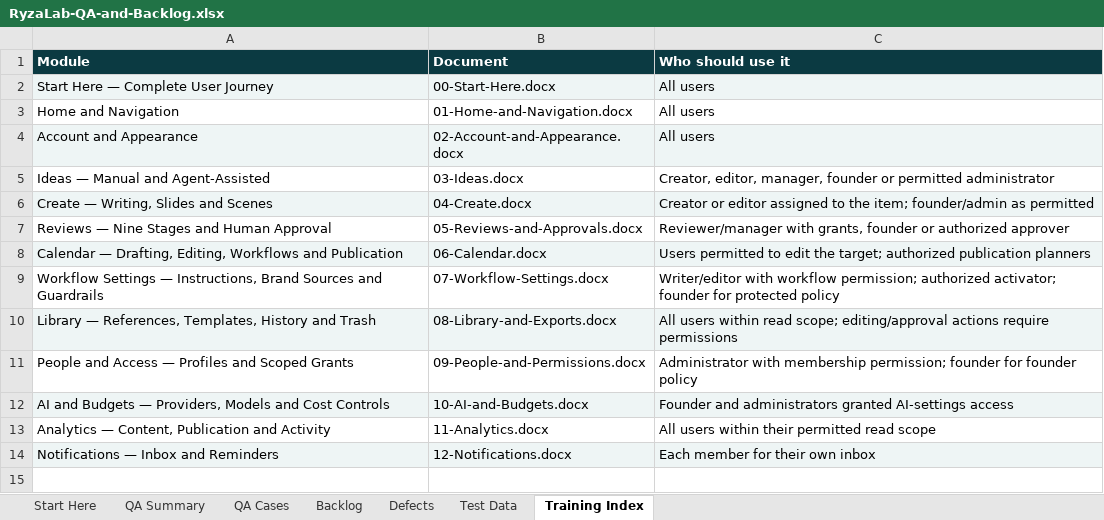
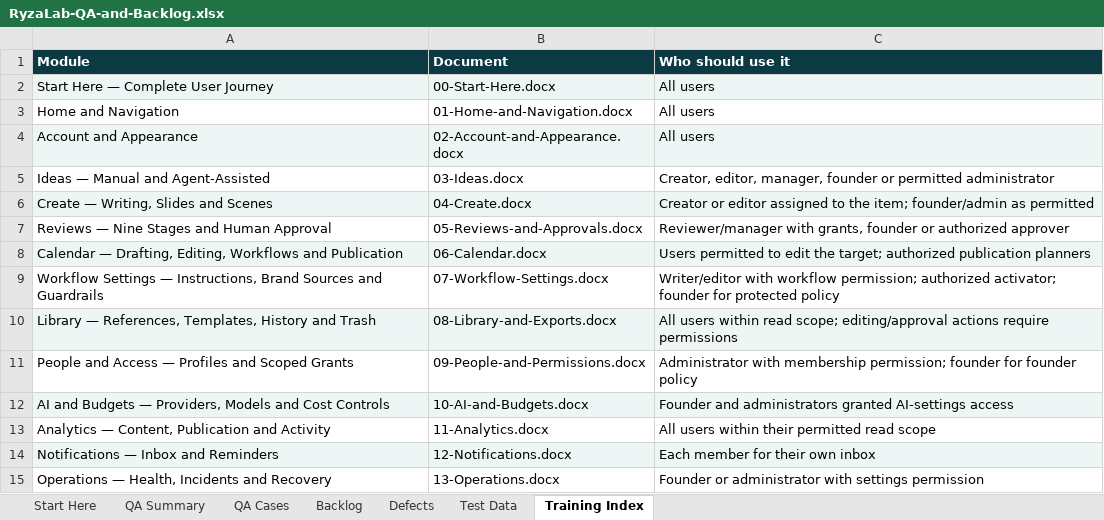
Before and after one commit to sunnybhar/RyzaLab-Content-Studio_Nov26, an Excel workbook: docs/training/downloads/RyzaLab-QA-and-Backlog.xlsx, sheet Training Index, drawn as a sheet; values as stored, in another font and other column widths than the file's, no borders; the diff names each change by its address in the sheet, - before the commit and + after, or states it on an @@ line.

Commit message:
WIP: fail closed provider bindings and expand editor training QA

```diff
--- a/docs/training/downloads/RyzaLab-QA-and-Backlog.xlsx (sheet Training Index)
+++ b/docs/training/downloads/RyzaLab-QA-and-Backlog.xlsx (sheet Training Index)
+row 15: Operations — Health, Incidents and Recovery | 13-Operations.docx | Founder or administrator with settings permission
```
Also changed, not shown: sheet QA Cases, sheet QA Summary, docs/training/downloads/RyzaLab-Backlog.xlsx, public/training/RyzaLab-Backlog.xlsx, 57 other files.
